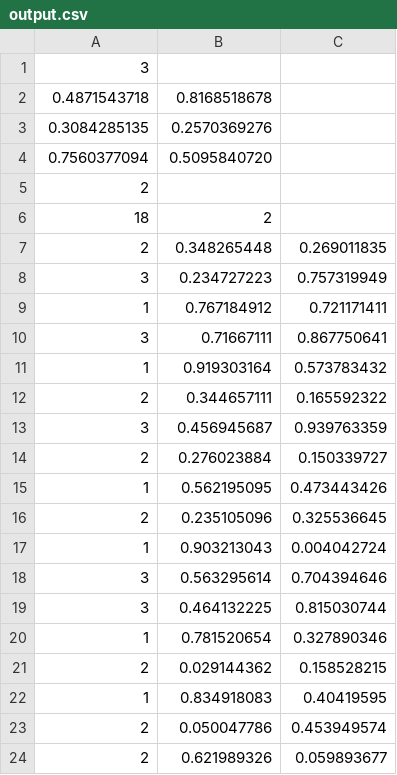
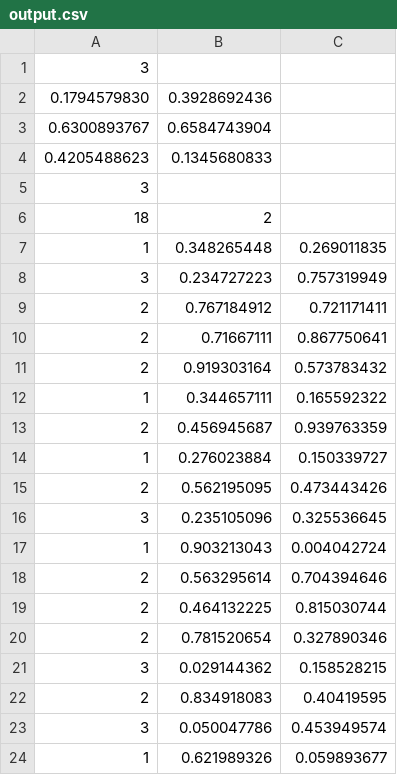
Before and after one commit to JoshTMartin/Assignment3_BioInfo2021, a CSV file: K-means_Clustering/output.csv, drawn as a sheet.

Commit message:
Project finished

```diff
--- a/K-means_Clustering/output.csv
+++ b/K-means_Clustering/output.csv
@@ -1,24 +1,24 @@
 3;;
-0.4871543718;0.8168518678;
-0.3084285135;0.2570369276;
-0.7560377094;0.5095840720;
-2;;
+0.1794579830;0.3928692436;
+0.6300893767;0.6584743904;
+0.4205488623;0.1345680833;
+3;;
 18;2;
-2;0.348265448;0.269011835
+1;0.348265448;0.269011835
 3;0.234727223;0.757319949
-1;0.767184912;0.721171411
-3;0.71667111;0.867750641
-1;0.919303164;0.573783432
-2;0.344657111;0.165592322
-3;0.456945687;0.939763359
-2;0.276023884;0.150339727
-1;0.562195095;0.473443426
-2;0.235105096;0.325536645
+2;0.767184912;0.721171411
+2;0.71667111;0.867750641
+2;0.919303164;0.573783432
+1;0.344657111;0.165592322
+2;0.456945687;0.939763359
+1;0.276023884;0.150339727
+2;0.562195095;0.473443426
+3;0.235105096;0.325536645
 1;0.903213043;0.004042724
-3;0.563295614;0.704394646
-3;0.464132225;0.815030744
-1;0.781520654;0.327890346
-2;0.029144362;0.158528215
-1;0.834918083;0.40419595
-2;0.050047786;0.453949574
-2;0.621989326;0.059893677
+2;0.563295614;0.704394646
+2;0.464132225;0.815030744
+2;0.781520654;0.327890346
+3;0.029144362;0.158528215
+2;0.834918083;0.40419595
+3;0.050047786;0.453949574
+1;0.621989326;0.059893677
```
